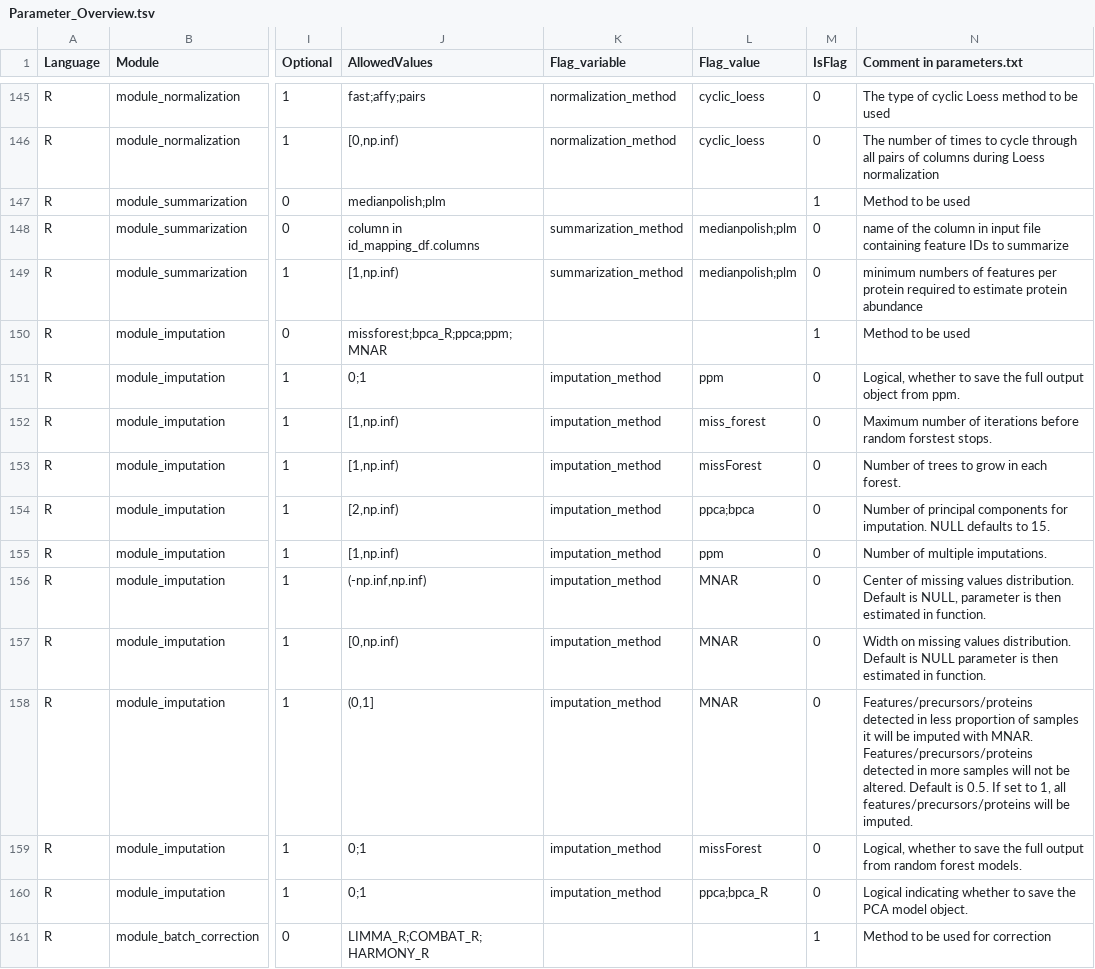
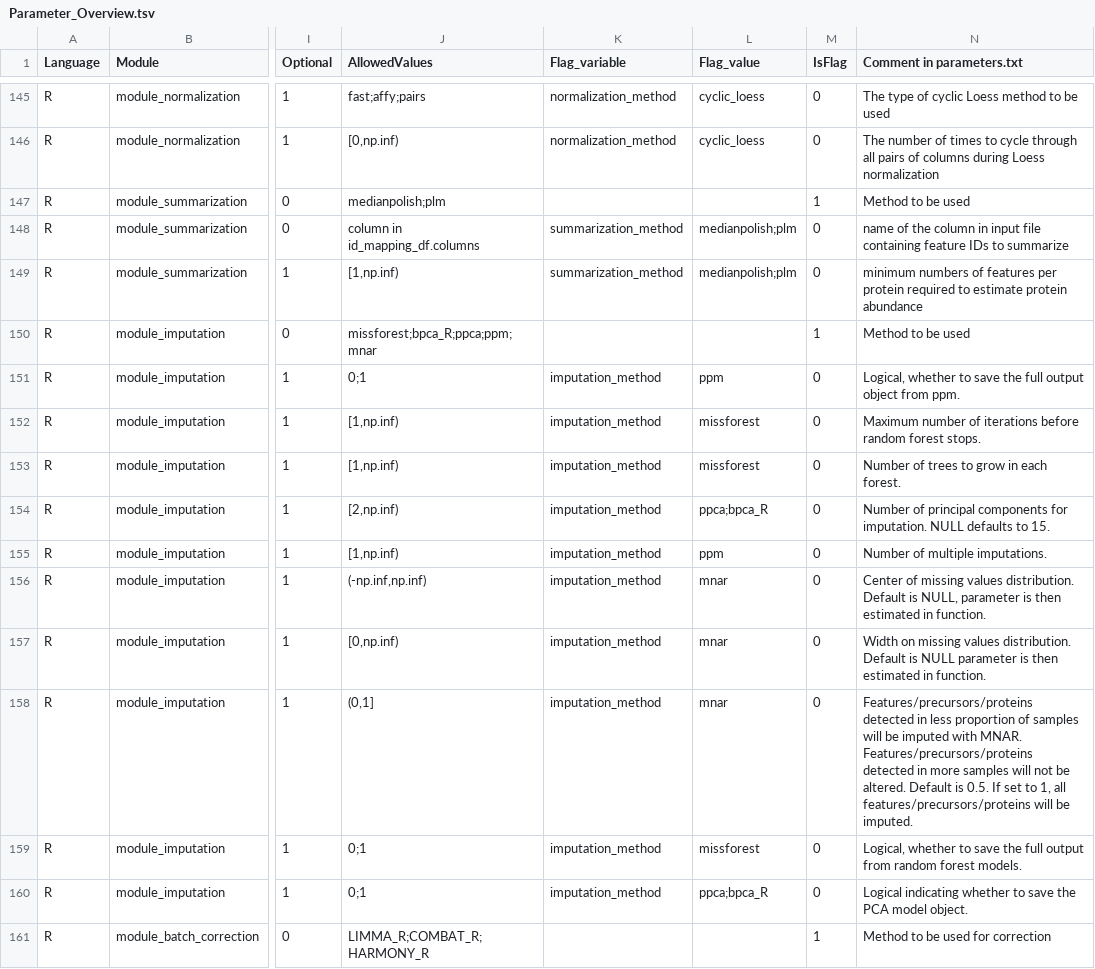
Before and after one commit to Ralser-lab/PrePAIReD, a TSV file: Initialization/Parameter_Overview.tsv, drawn as a sheet; only a part is shown, gaps mark what is left out; the diff names each change by its address in the sheet, - before the commit and + after, or states it on an @@ line.

```diff
--- a/Initialization/Parameter_Overview.tsv
+++ b/Initialization/Parameter_Overview.tsv
-J150 (AllowedValues): missforest;bpca_R;ppca;ppm;MNAR
+J150 (AllowedValues): missforest;bpca_R;ppca;ppm;mnar
-L152 (Flag_value): miss_forest
+L152 (Flag_value): missforest
-N152 (Comment in parameters.txt): …before random forstest stops.
+N152 (Comment in parameters.txt): …before random forest stops.
-L153 (Flag_value): missForest
+L153 (Flag_value): missforest
-L154 (Flag_value): ppca;bpca
+L154 (Flag_value): ppca;bpca_R
-L156:L158 (Flag_value): MNAR
+L156:L158 (Flag_value): mnar
-N158 (Comment in parameters.txt): …of samples it will be…
+N158 (Comment in parameters.txt): …of samples will be…
-L159 (Flag_value): missForest
+L159 (Flag_value): missforest
```
Also changed, not shown: 2 other files.
